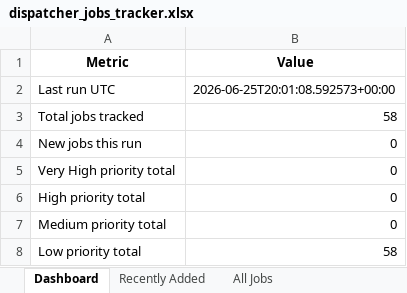
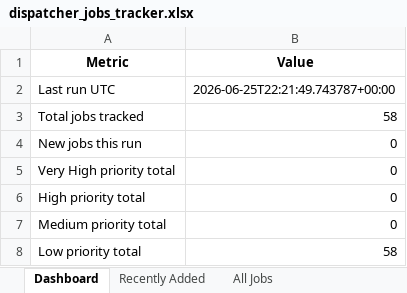
Before and after one commit to ricky11285/Aviation-Job-Scouts, an Excel workbook: output/dispatcher_jobs_tracker.xlsx, sheet Dashboard, drawn as a sheet; values as stored, in another font and other column widths than the file's, no borders; the diff names each change by its address in the sheet, - before the commit and + after, or states it on an @@ line.

```diff
--- a/output/dispatcher_jobs_tracker.xlsx (sheet Dashboard)
+++ b/output/dispatcher_jobs_tracker.xlsx (sheet Dashboard)
-B2 (Value): 2026-06-25T20:01:08.592573+00:00
+B2 (Value): 2026-06-25T22:21:49.743787+00:00
```
